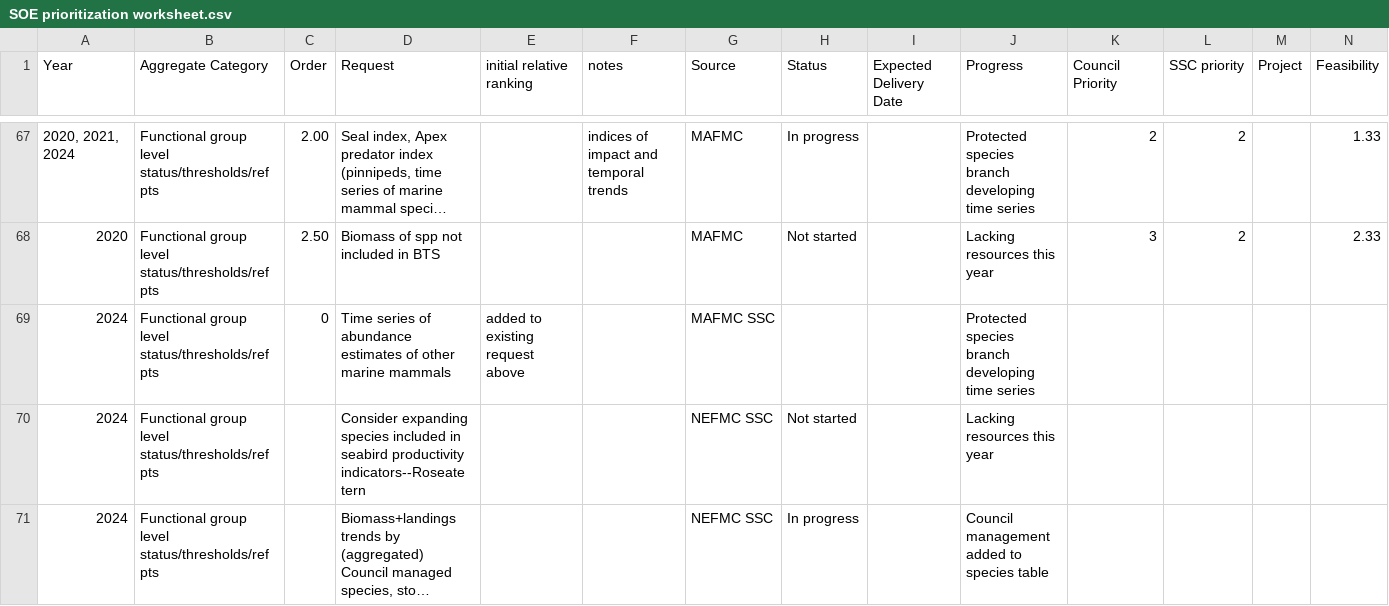
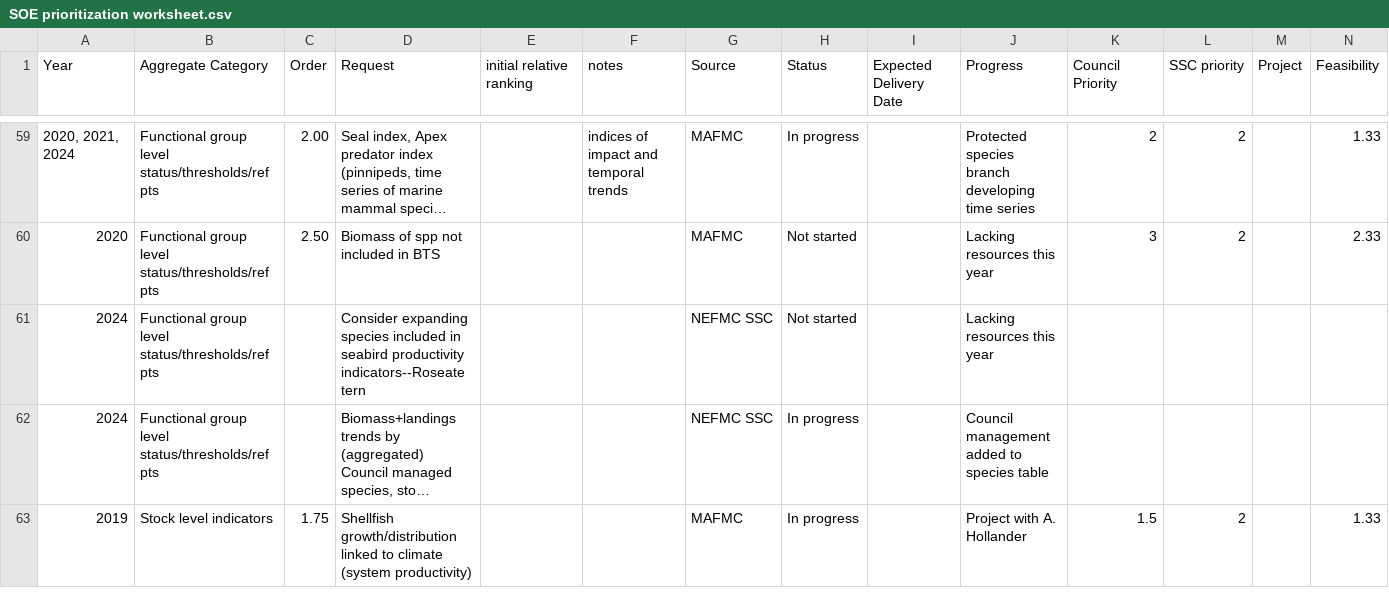
Before and after one commit to NOAA-EDAB/memos, a CSV file: SOE-response-memo/SOE prioritization worksheet.csv, drawn as a sheet; only a part is shown, gaps mark what is left out; the shorter side is filled out with more unchanged rows; long unchanged cells end in …; rows hold the shown columns only; the diff covers the shown part only; the diff names each change by its address in the sheet, - before the commit and + after, or states it on an @@ line.

Commit message:
updates from sheet

```diff
--- a/SOE-response-memo/SOE prioritization worksheet.csv
+++ b/SOE-response-memo/SOE prioritization worksheet.csv
-row 69: 2024 | Functional group level status/thresholds/ref pts | 0 | Time series of abundance estimates of other marine mammals | added to existing request above |  | MAFMC SSC |  |  | Protected species branch developing time series
```
Also changed, not shown: 8 removed rows and 5 edited cells elsewhere in this file, 1 other file.
